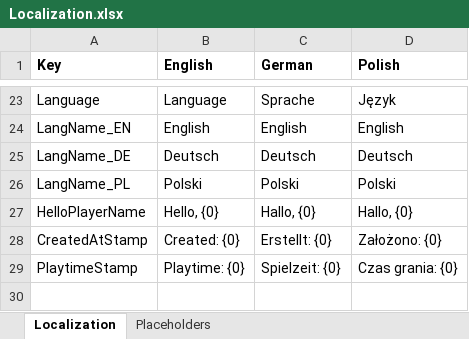
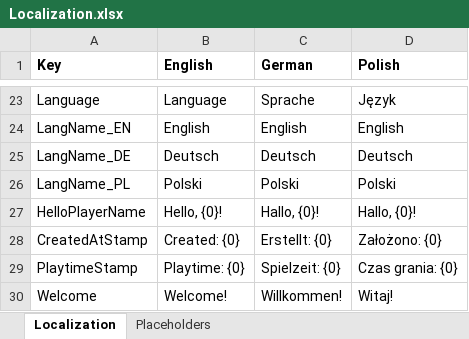
Before and after one commit to SMaleck/kid-game, an Excel workbook: Assets/Game/Data/Localization.xlsx, sheet Localization, drawn as a sheet; only a part is shown, gaps mark what is left out; values as stored, in another font and other column widths than the file's, no borders; the diff names each change by its address in the sheet, - before the commit and + after, or states it on an @@ line.

```diff
--- a/Assets/Game/Data/Localization.xlsx (sheet Localization)
+++ b/Assets/Game/Data/Localization.xlsx (sheet Localization)
-B27 (English): Hello, {0}
+B27 (English): Hello, {0}!
-C27 (German): Hallo, {0}
+C27 (German): Hallo, {0}!
-D27 (Polish): Hallo, {0}
+D27 (Polish): Hallo, {0}!
+row 30: Welcome | Welcome! | Willkommen! | Witaj!
```
Also changed, not shown: 36 other files.
